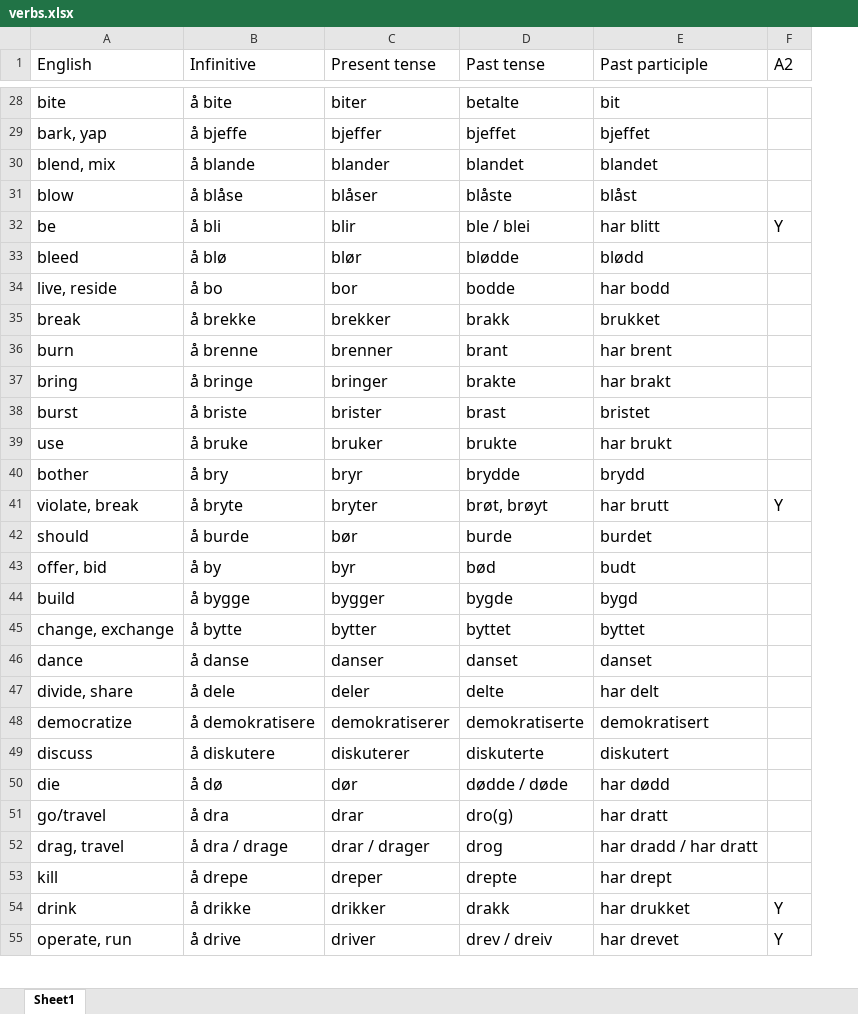
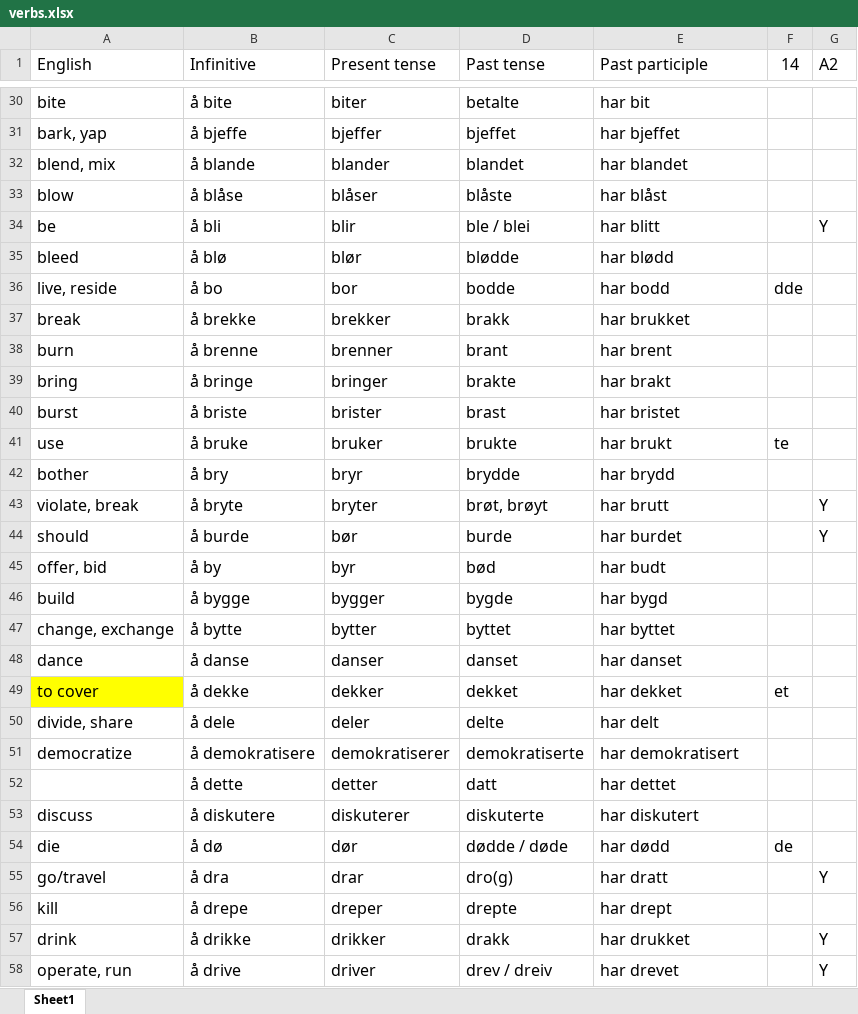
Before and after one commit to Amarilda/Norsk, an Excel workbook: verbs.xlsx, sheet Sheet1, drawn as a sheet; only a part is shown, gaps mark what is left out; values as stored, in another font and other column widths than the file's, no borders; conditional formats not drawn; removed rows and columns are numbered as before the commit, all else as after; the diff covers the shown part only; the diff names each change by its address in the sheet, - before the commit and + after, or states it on an @@ line.

```diff
--- a/verbs.xlsx (sheet Sheet1)
+++ b/verbs.xlsx (sheet Sheet1)
+column F (14), rows 36-41: dde |  |  |  |  | te; row 54: de
-E30 (Past participle): bit
+E30 (Past participle): har bit
-E31 (Past participle): bjeffet
+E31 (Past participle): har bjeffet
-E32 (Past participle): blandet
+E32 (Past participle): har blandet
-E33 (Past participle): blåst
+E33 (Past participle): har blåst
-E35 (Past participle): blødd
+E35 (Past participle): har blødd
-E37 (Past participle): brukket
+E37 (Past participle): har brukket
-E40 (Past participle): bristet
+E40 (Past participle): har bristet
-E42 (Past participle): brydd
+E42 (Past participle): har brydd
-E44 (Past participle): burdet
+E44 (Past participle): har burdet
-G44 (A2): (empty)
+G44 (A2): Y
-E45 (Past participle): budt
+E45 (Past participle): har budt
-E46 (Past participle): bygd
+E46 (Past participle): har bygd
-E47 (Past participle): byttet
+E47 (Past participle): har byttet
-E48 (Past participle): danset
+E48 (Past participle): har danset
+row 49: to cover | å dekke | dekker | dekket | har dekket | et
-E51 (Past participle): demokratisert
+E51 (Past participle): har demokratisert
+row 52:  | å dette | detter | datt | har dettet
-E53 (Past participle): diskutert
+E53 (Past participle): har diskutert
-G55 (A2): (empty)
+G55 (A2): Y
-row 52: drag, travel | å dra / drage | drar / drager | drog | har dradd / har dratt
```
Also changed, not shown: 82 added rows, 75 removed rows and 207 edited cells elsewhere in this sheet.
